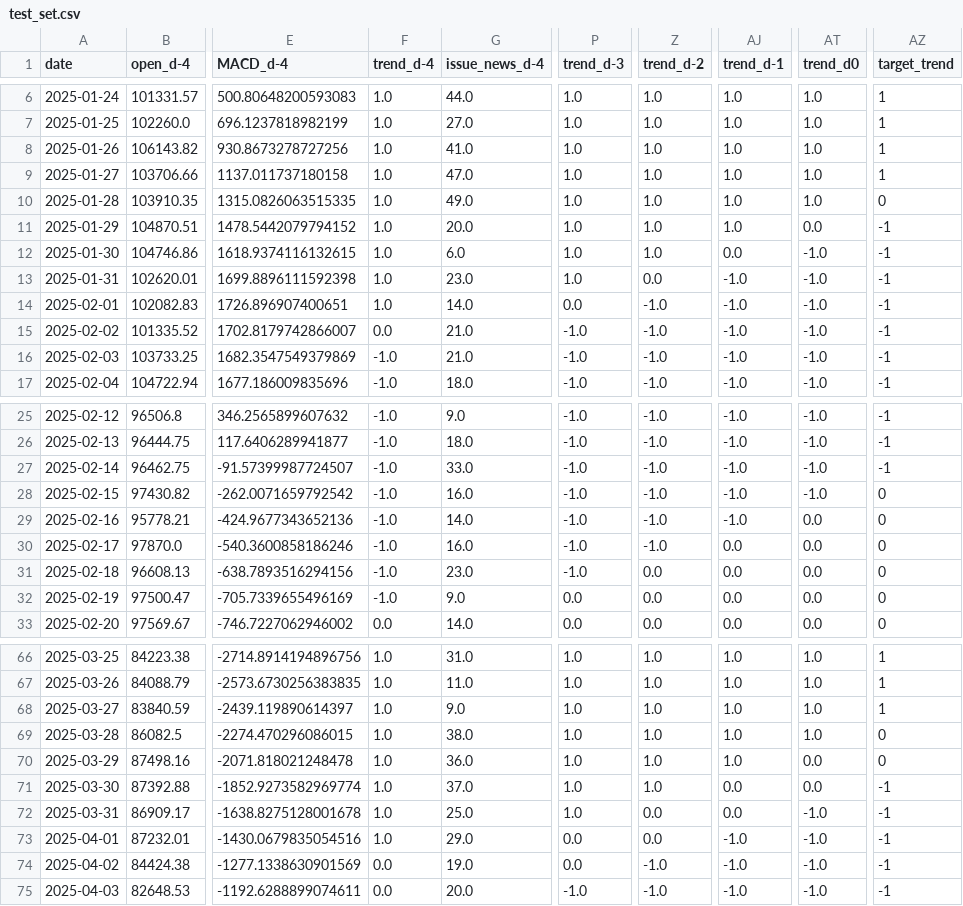
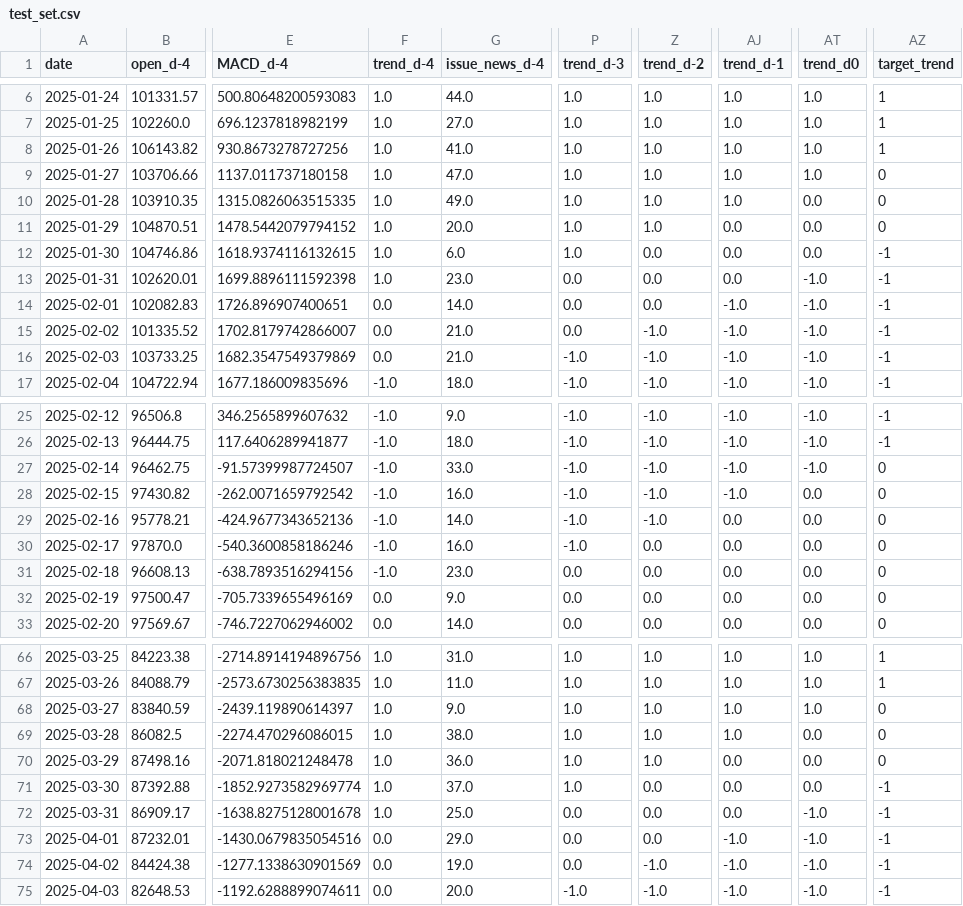
Before and after one commit to GuiredysGomez/bitcoin_sentiment_forecaster, a CSV file: data/test_set.csv, drawn as a sheet; only a part is shown, gaps mark what is left out; the diff covers the shown part only; the diff names each change by its address in the sheet, - before the commit and + after, or states it on an @@ line.

```diff
--- a/data/test_set.csv
+++ b/data/test_set.csv
-AZ9 (target_trend): 1
+AZ9 (target_trend): 0
-AT10 (trend_d0): 1.0
+AT10 (trend_d0): 0.0
-AJ11 (trend_d-1): 1.0
+AJ11 (trend_d-1): 0.0
-AZ11 (target_trend): -1
+AZ11 (target_trend): 0
-Z12 (trend_d-2): 1.0
+Z12 (trend_d-2): 0.0
-AT12 (trend_d0): -1.0
+AT12 (trend_d0): 0.0
-P13 (trend_d-3): 1.0
+P13 (trend_d-3): 0.0
-AJ13 (trend_d-1): -1.0
+AJ13 (trend_d-1): 0.0
-F14 (trend_d-4): 1.0
+F14 (trend_d-4): 0.0
-Z14 (trend_d-2): -1.0
+Z14 (trend_d-2): 0.0
-P15 (trend_d-3): -1.0
+P15 (trend_d-3): 0.0
-F16 (trend_d-4): -1.0
+F16 (trend_d-4): 0.0
-AZ27 (target_trend): -1
+AZ27 (target_trend): 0
-AT28 (trend_d0): -1.0
+AT28 (trend_d0): 0.0
-AJ29 (trend_d-1): -1.0
+AJ29 (trend_d-1): 0.0
-Z30 (trend_d-2): -1.0
+Z30 (trend_d-2): 0.0
-P31 (trend_d-3): -1.0
+P31 (trend_d-3): 0.0
-F32 (trend_d-4): -1.0
+F32 (trend_d-4): 0.0
-AZ68 (target_trend): 1
+AZ68 (target_trend): 0
-AT69 (trend_d0): 1.0
+AT69 (trend_d0): 0.0
-AJ70 (trend_d-1): 1.0
+AJ70 (trend_d-1): 0.0
-Z71 (trend_d-2): 1.0
+Z71 (trend_d-2): 0.0
-P72 (trend_d-3): 1.0
+P72 (trend_d-3): 0.0
-F73 (trend_d-4): 1.0
+F73 (trend_d-4): 0.0
```
Also changed, not shown: 3 edited cells elsewhere in this file, data/final_data.csv, data/training_set.csv, 1 other file.
